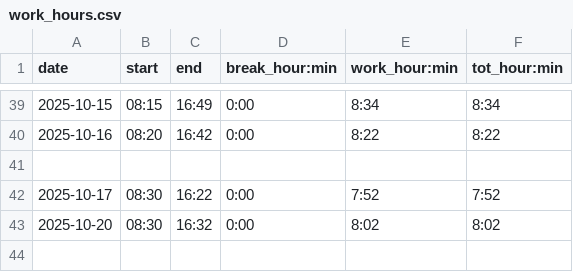
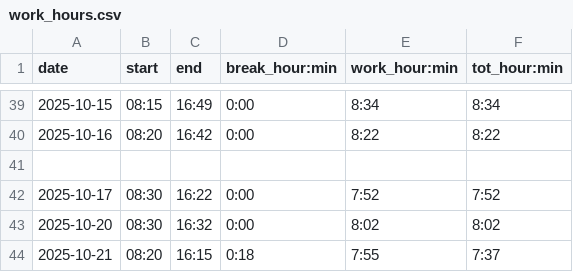
Before and after one commit to adammostrom/timelogger, a CSV file: datafiles/work_hours.csv, drawn as a sheet; only a part is shown, gaps mark what is left out; the diff names each change by its address in the sheet, - before the commit and + after, or states it on an @@ line.

Commit message:
automatic commit

```diff
--- a/datafiles/work_hours.csv
+++ b/datafiles/work_hours.csv
+row 44: 2025-10-21 | 08:20 | 16:15 | 0:18 | 7:55 | 7:37
```
